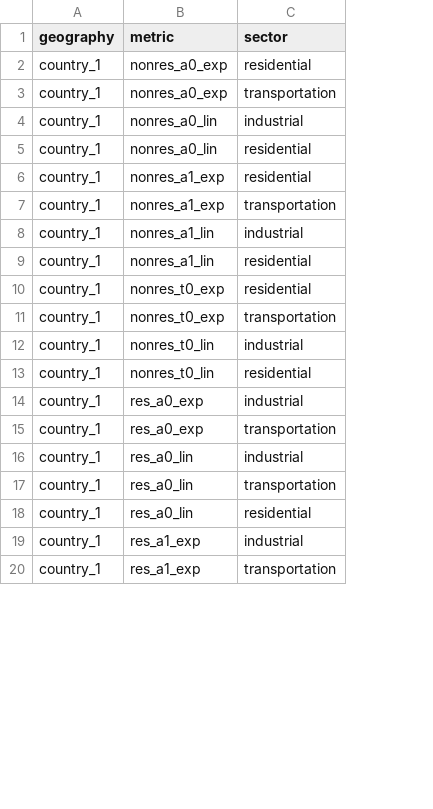
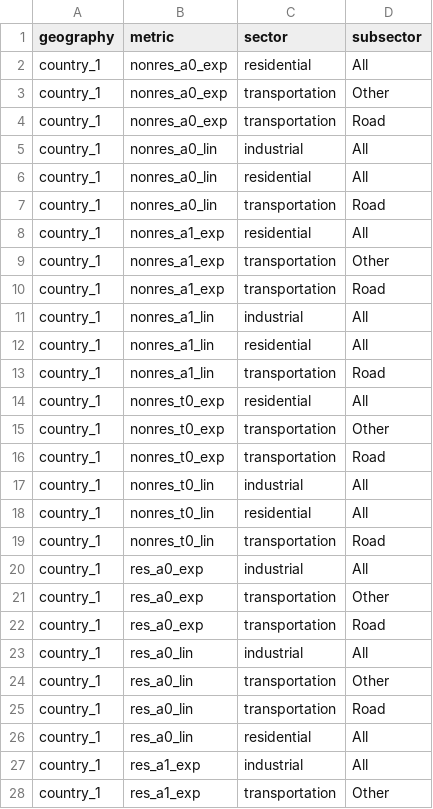
Before and after one commit to equinor/stride-data_eqn, a CSV file: global-test/default_projection/energy_intensity_regressions/missing_associations.csv, drawn as a sheet; only a part is shown; addresses are those after the commit; the diff covers the shown part only; the diff names each change by its address in the sheet, - before the commit and + after, or states it on an @@ line.

```diff
--- a/global-test/default_projection/energy_intensity_regressions/missing_associations.csv
+++ b/global-test/default_projection/energy_intensity_regressions/missing_associations.csv
+column D (subsector), rows 2-3: All | Other; rows 5-6: All | All; row 8: All; rows 10-12: Road | All | All; row 14: All; rows 16-18: Road | All | All; rows 20-21: All | Other; row 23: All; rows 25-28: Road | All | All | Other
+row 4: country_1 | nonres_a0_exp | transportation | Road
+row 7: country_1 | nonres_a0_lin | transportation | Road
+row 9: country_1 | nonres_a1_exp | transportation | Other
+row 13: country_1 | nonres_a1_lin | transportation | Road
+row 15: country_1 | nonres_t0_exp | transportation | Other
+row 19: country_1 | nonres_t0_lin | transportation | Road
+row 22: country_1 | res_a0_exp | transportation | Road
+row 24: country_1 | res_a0_lin | transportation | Other
```
Also changed, not shown: 13 added rows elsewhere in this file, global-test/default_projection/energy_intensity_regressions/load_data.csv, 3 other files.
